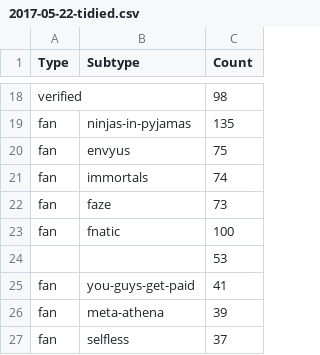
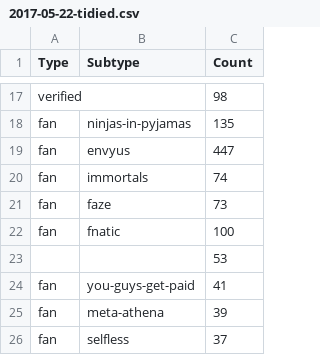
Before and after one commit to competitiveoverwatch/Data, a CSV file: Flairs/2017-05-22-tidied.csv, drawn as a sheet; only a part is shown, gaps mark what is left out; the diff covers the shown part only.

```diff
--- a/Flairs/2017-05-22-tidied.csv
+++ b/Flairs/2017-05-22-tidied.csv
@@ -19,3 +18,3 @@ verified,,98
 fan,ninjas-in-pyjamas,135
-fan,envyus,75
+fan,envyus,447
 fan,immortals,74
```
Also changed, not shown: 1 added row, 5 removed rows and 3 edited cells elsewhere in this file, Flairs/2017-05-22.csv.
